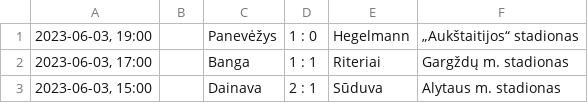
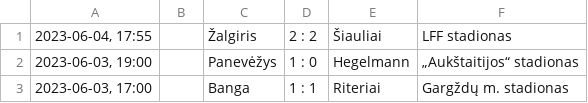
Before and after one commit to Orestas41/lithuanian-football-league-predictor, a CSV file: raw_data/2023-06-04.csv, drawn as a sheet; only a part is shown; the shorter side is filled out with more unchanged rows; the diff names each change by its address in the sheet, - before the commit and + after, or states it on an @@ line.

```diff
--- a/raw_data/2023-06-04.csv
+++ b/raw_data/2023-06-04.csv
+row 1: 2023-06-04, 17:55 |  | Žalgiris | 2 : 2 | Šiauliai | LFF stadionas
```
Also changed, not shown: processed_data/processed_data.csv, processed_data/raw_data.csv, 42 other files.
